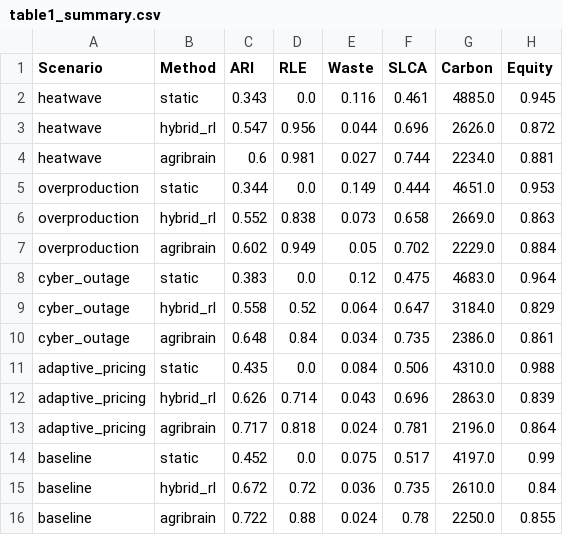
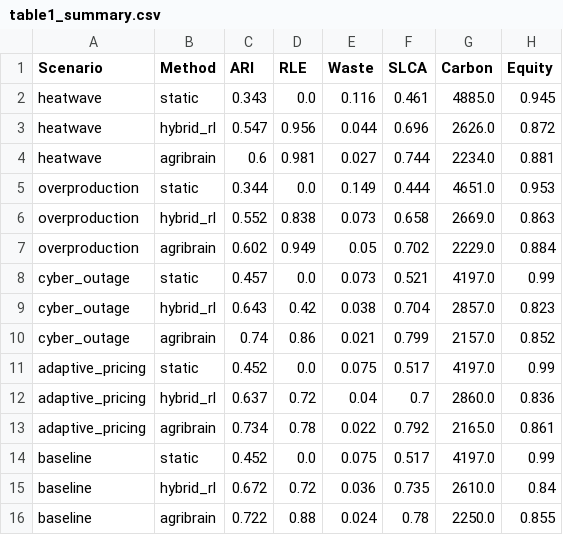
Before and after one commit to kprodigi/AGRI-BRAIN, a CSV file: mvp/simulation/results/table1_summary.csv, drawn as a sheet.

```diff
--- a/mvp/simulation/results/table1_summary.csv
+++ b/mvp/simulation/results/table1_summary.csv
@@ -7,8 +7,8 @@ overproduction,hybrid_rl,0.552,0.838,0.073,0.658,2669.0,0.863
 overproduction,agribrain,0.602,0.949,0.05,0.702,2229.0,0.884
-cyber_outage,static,0.383,0.0,0.12,0.475,4683.0,0.964
-cyber_outage,hybrid_rl,0.558,0.52,0.064,0.647,3184.0,0.829
-cyber_outage,agribrain,0.648,0.84,0.034,0.735,2386.0,0.861
-adaptive_pricing,static,0.435,0.0,0.084,0.506,4310.0,0.988
-adaptive_pricing,hybrid_rl,0.626,0.714,0.043,0.696,2863.0,0.839
-adaptive_pricing,agribrain,0.717,0.818,0.024,0.781,2196.0,0.864
+cyber_outage,static,0.457,0.0,0.073,0.521,4197.0,0.99
+cyber_outage,hybrid_rl,0.643,0.42,0.038,0.704,2857.0,0.823
+cyber_outage,agribrain,0.74,0.86,0.021,0.799,2157.0,0.852
+adaptive_pricing,static,0.452,0.0,0.075,0.517,4197.0,0.99
+adaptive_pricing,hybrid_rl,0.637,0.72,0.04,0.7,2860.0,0.836
+adaptive_pricing,agribrain,0.734,0.78,0.022,0.792,2165.0,0.861
 baseline,static,0.452,0.0,0.075,0.517,4197.0,0.99
```
Also changed, not shown: mvp/simulation/results/table2_ablation.csv, 5 other files.
